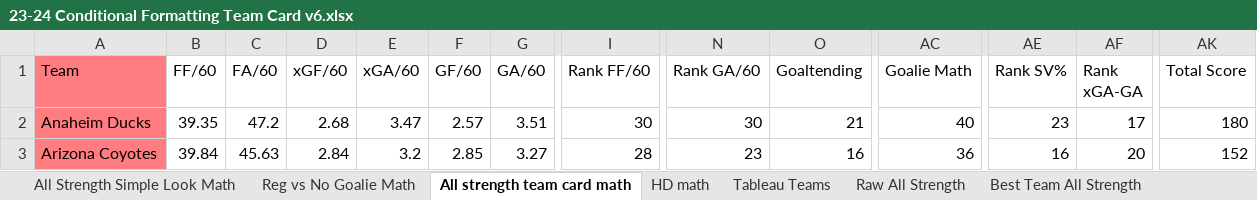
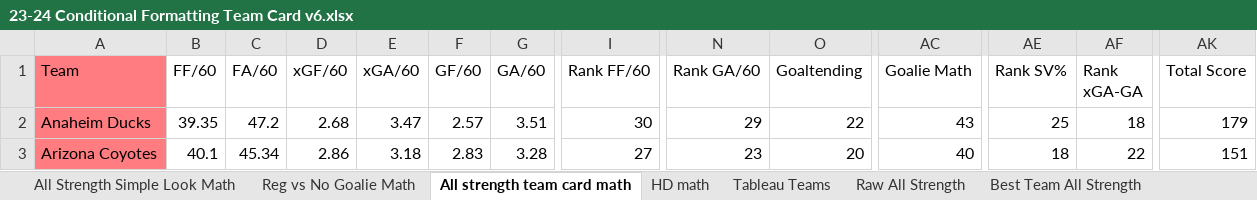
Before and after one commit to hatch47/DataAnalystProjects, an Excel workbook: 2023-24 Conditional Formatting Cards/23-24 Conditional Formatting Team Card v6.xlsx, sheet All strength team card math, drawn as a sheet; only a part is shown, gaps mark what is left out; values as stored, in another font and other column widths than the file's, no borders; the diff covers the shown part only; the diff names each change by its address in the sheet, - before the commit and + after, or states it on an @@ line.

Commit message:
Conditional Card + Tableau Update

```diff
--- a/2023-24 Conditional Formatting Cards/23-24 Conditional Formatting Team Card v6.xlsx (sheet All strength team card math)
+++ b/2023-24 Conditional Formatting Cards/23-24 Conditional Formatting Team Card v6.xlsx (sheet All strength team card math)
-N2 (Rank GA/60): 30
+N2 (Rank GA/60): 29
-O2 (Goaltending): 21
+O2 (Goaltending): 22
-AC2 (Goalie Math): 40
+AC2 (Goalie Math): 43
-AE2 (Rank SV%): 23
+AE2 (Rank SV%): 25
-AF2 (Rank xGA-GA): 17
+AF2 (Rank xGA-GA): 18
-AK2 (Total Score): 180
+AK2 (Total Score): 179
-B3 (FF/60): 39.84
+B3 (FF/60): 40.1
-C3 (FA/60): 45.63
+C3 (FA/60): 45.34
-D3 (xGF/60): 2.84
+D3 (xGF/60): 2.86
-E3 (xGA/60): 3.2
+E3 (xGA/60): 3.18
-F3 (GF/60): 2.85
+F3 (GF/60): 2.83
-G3 (GA/60): 3.27
+G3 (GA/60): 3.28
-I3 (Rank FF/60): 28
+I3 (Rank FF/60): 27
-O3 (Goaltending): 16
+O3 (Goaltending): 20
-AC3 (Goalie Math): 36
+AC3 (Goalie Math): 40
-AE3 (Rank SV%): 16
+AE3 (Rank SV%): 18
-AF3 (Rank xGA-GA): 20
+AF3 (Rank xGA-GA): 22
-AK3 (Total Score): 152
+AK3 (Total Score): 151
```
Also changed, not shown: 486 edited cells elsewhere in this sheet, sheet Raw All Strength, sheet All Strength Simple Look Math, sheet Reg vs No Goalie, sheet Best Team All Strength, sheet HD Best Team List, sheet Reg vs No Goalie Math, 6 more sheets, formulas that keep their value.
